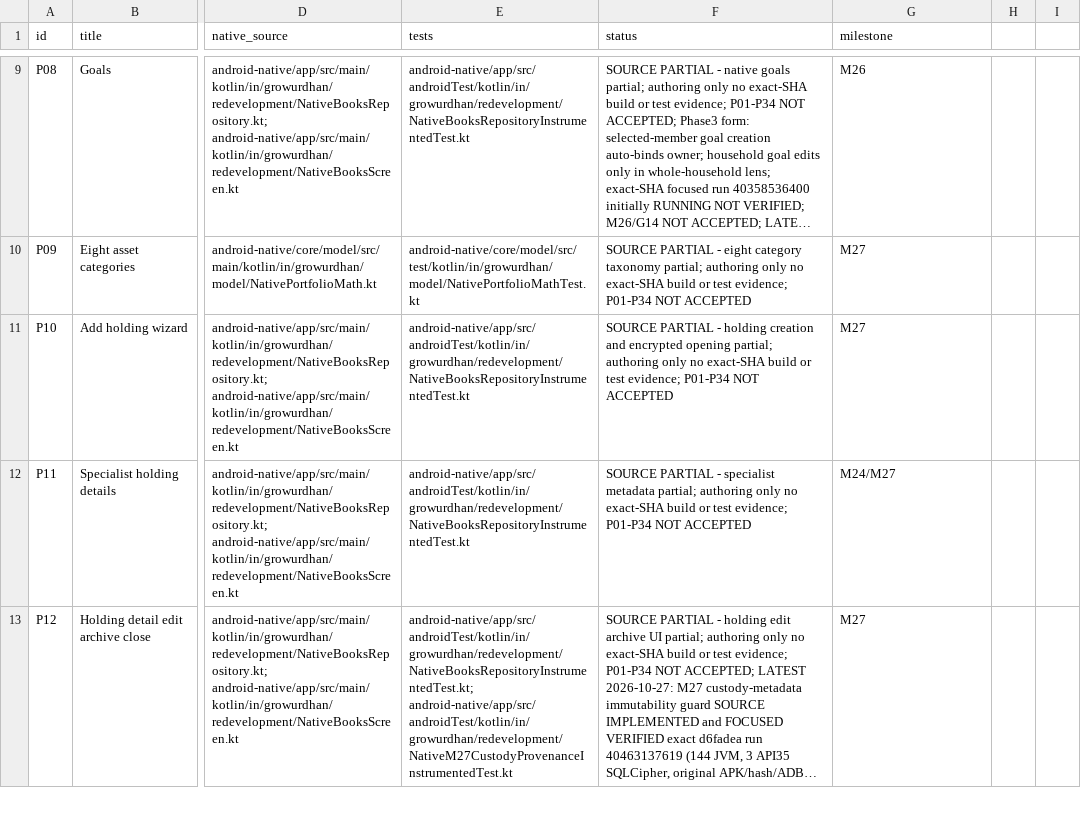
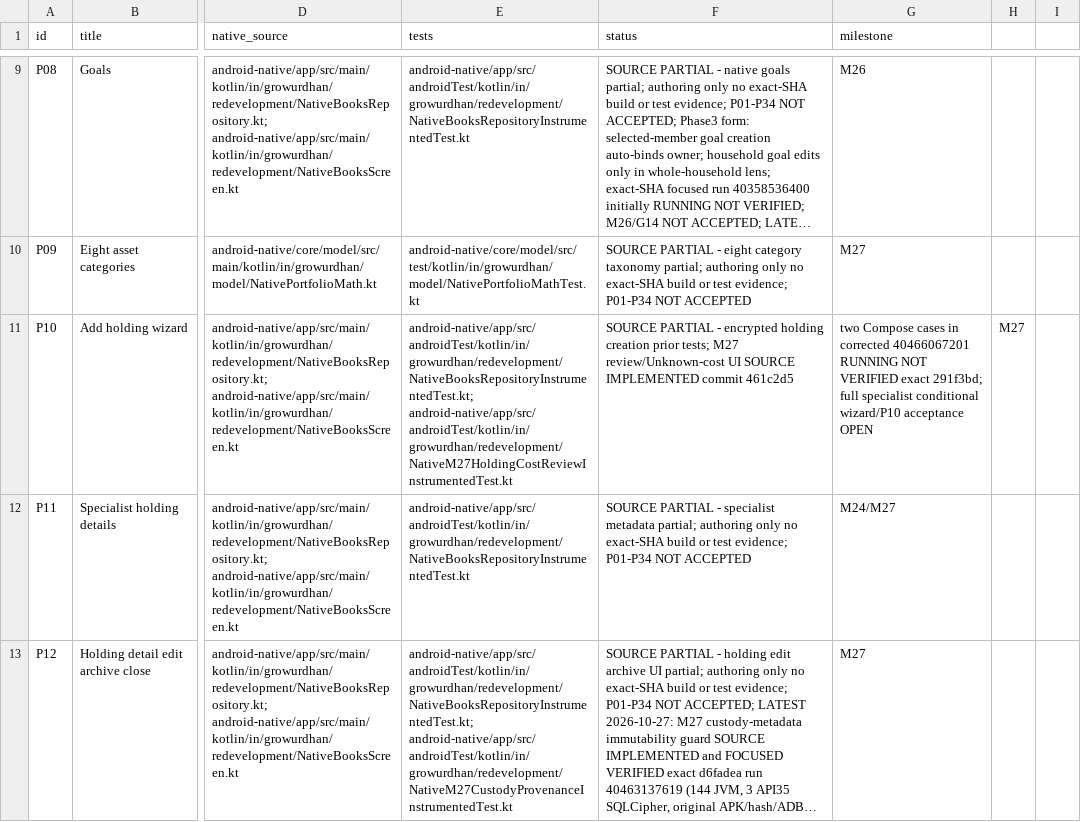
Before and after one commit to shahvikask/kosha, a CSV file: docs/implementation/parity-register.csv, drawn as a sheet; only a part is shown, gaps mark what is left out; long unchanged cells end in …; the diff names each change by its address in the sheet, - before the commit and + after, or states it on an @@ line.

Commit message:
docs(m27): track holding review verification and unclosed P09-P15 gates

```diff
--- a/docs/implementation/parity-register.csv
+++ b/docs/implementation/parity-register.csv
-E11 (tests): android-native/app/src/androidTest/kotlin/in/growurdhan/redevelopment/NativeBooksRepositoryInstrumentedTest.kt
+E11 (tests): android-native/app/src/androidTest/kotlin/in/growurdhan/redevelopment/NativeBooksRepositoryInstrumentedTest.kt; android-native/app/src/androidTest/kotlin/in/growurdhan/redevelopment/NativeM27HoldingCostReviewInstrumentedTest.kt
-F11 (status): …PARTIAL - holding creation and encrypted opening partial; authoring only no exact-SHA build or test evidence; P01-P34 NOT ACCEPTED
+F11 (status): …PARTIAL - encrypted holding creation prior tests; M27 review/Unknown-cost UI SOURCE IMPLEMENTED commit 461c2d5
-G11 (milestone): M27
+G11 (milestone): two Compose cases in corrected 40466067201 RUNNING NOT VERIFIED exact 291f3bd; full specialist conditional wizard/P10 acceptance OPEN
-H11: (empty)
+H11: M27
```
Also changed, not shown: 4 other files.
